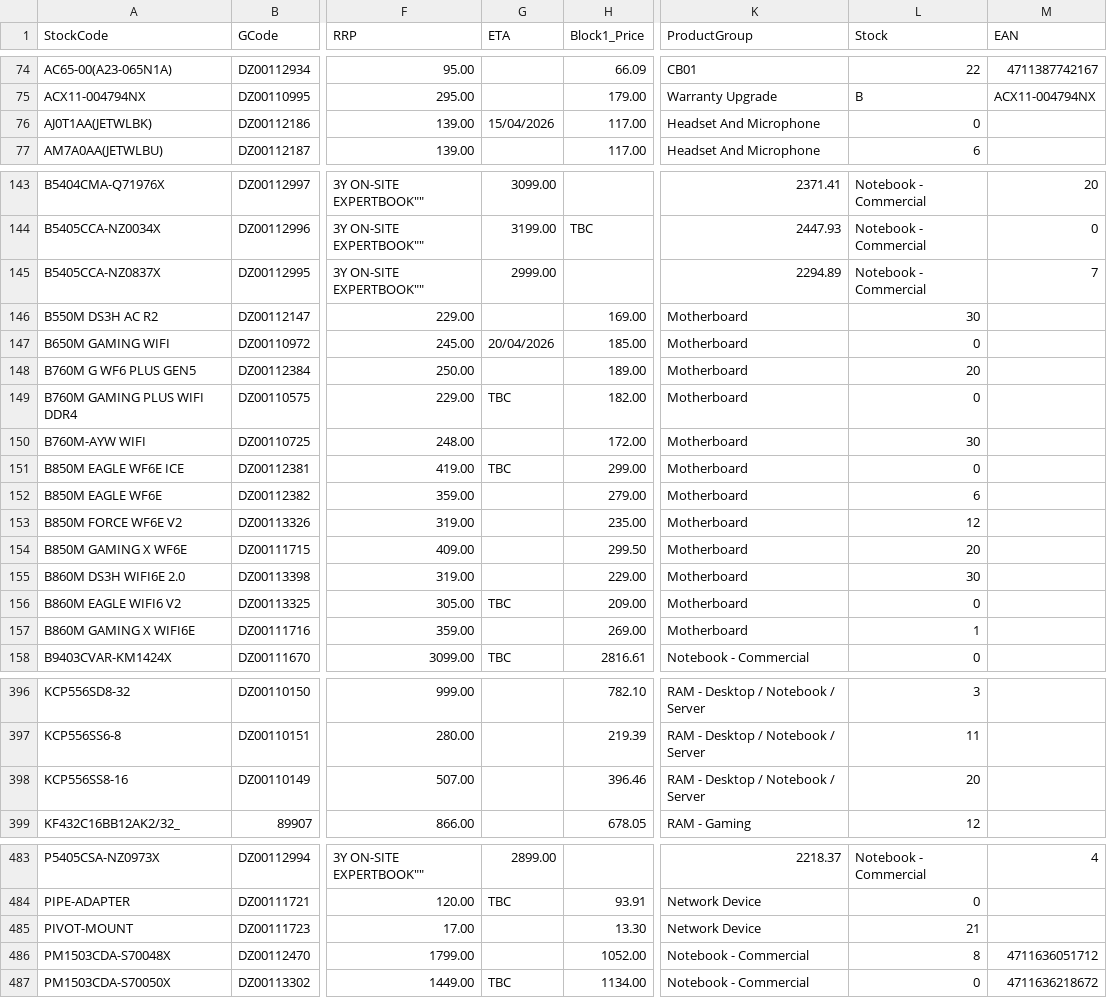
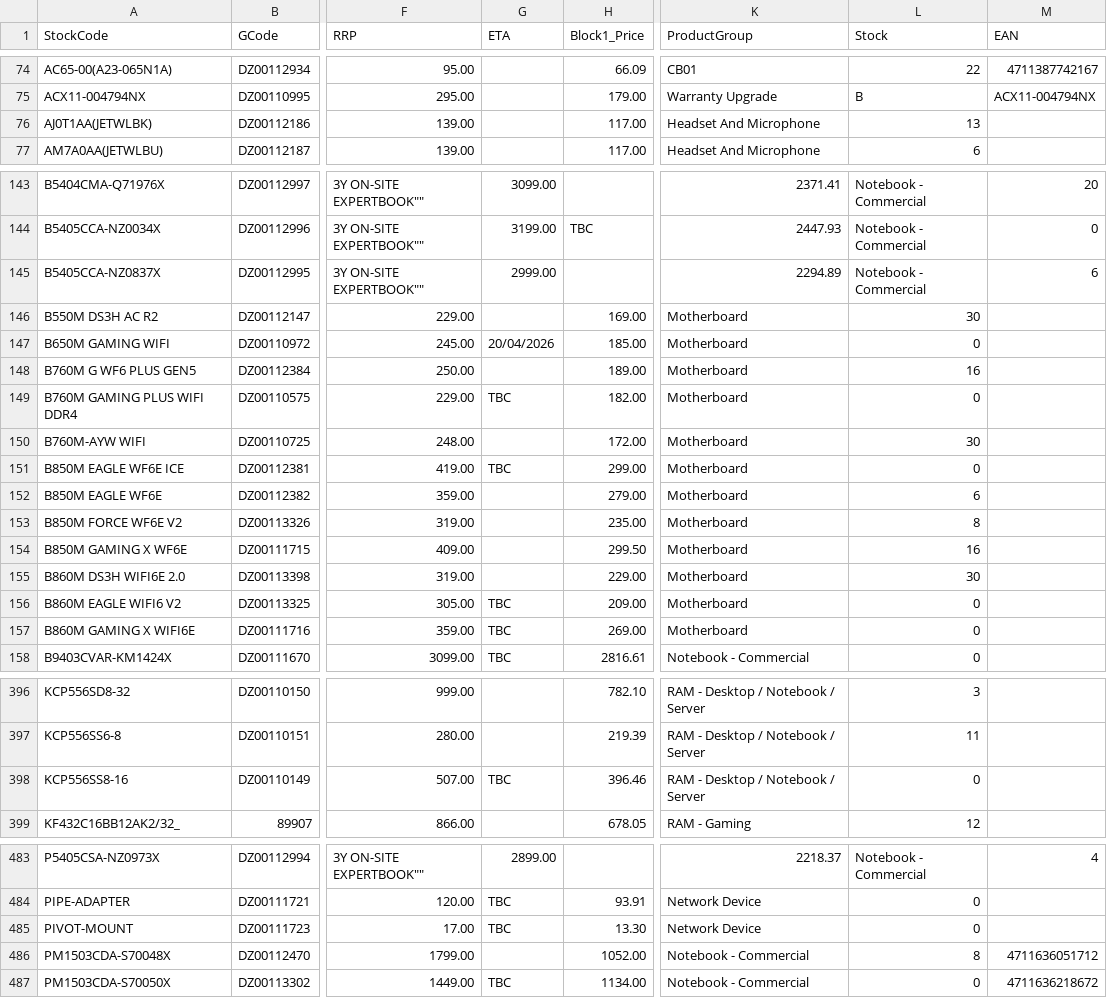
Before and after one commit to weberyuweili/cackle-catalogs, a CSV file: SYN.csv, drawn as a sheet; only a part is shown, gaps mark what is left out; the diff covers the shown part only; the diff names each change by its address in the sheet, - before the commit and + after, or states it on an @@ line.

```diff
--- a/SYN.csv
+++ b/SYN.csv
-G76 (ETA): 15/04/2026
+G76 (ETA): (empty)
-L76 (Stock): 0
+L76 (Stock): 13
-M145 (EAN): 7
+M145 (EAN): 6
-L148 (Stock): 20
+L148 (Stock): 16
-L153 (Stock): 12
+L153 (Stock): 8
-L154 (Stock): 20
+L154 (Stock): 16
-G157 (ETA): (empty)
+G157 (ETA): TBC
-L157 (Stock): 1
+L157 (Stock): 0
-G398 (ETA): (empty)
+G398 (ETA): TBC
-L398 (Stock): 20
+L398 (Stock): 0
-G485 (ETA): (empty)
+G485 (ETA): TBC
-L485 (Stock): 21
+L485 (Stock): 0
```
Also changed, not shown: 41 edited cells elsewhere in this file.
